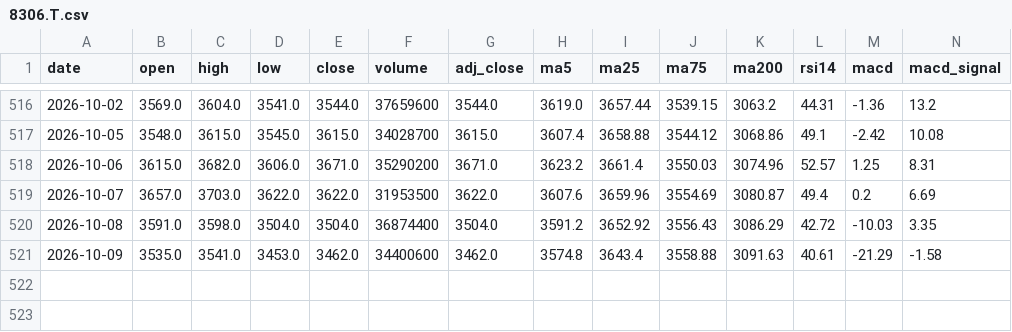
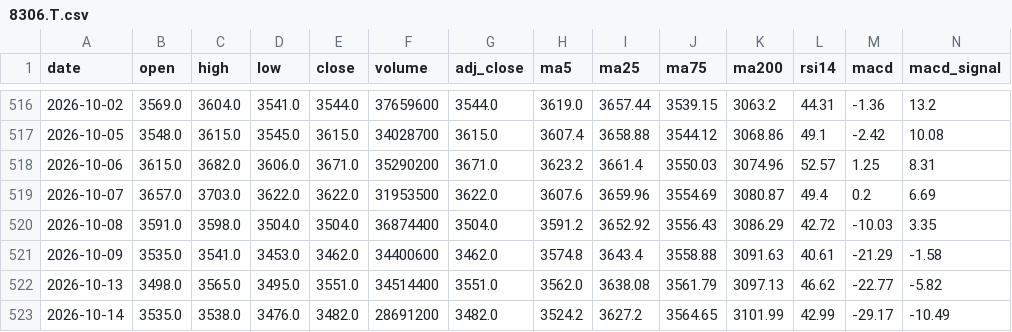
Before and after one commit to tak-ai-lab/japan-stock-tracker, a CSV file: data/daily/8306.T.csv, drawn as a sheet; only a part is shown, gaps mark what is left out; rows hold the shown columns only; the diff names each change by its address in the sheet, - before the commit and + after, or states it on an @@ line.

```diff
--- a/data/daily/8306.T.csv
+++ b/data/daily/8306.T.csv
+row 522: 2026-10-13 | 3498.0 | 3565.0 | 3495.0 | 3551.0 | 34514400 | 3551.0 | 3562.0 | 3638.08 | 3561.79 | 3097.13 | 46.62 | -22.77 | -5.82
+row 523: 2026-10-14 | 3535.0 | 3538.0 | 3476.0 | 3482.0 | 28691200 | 3482.0 | 3524.2 | 3627.2 | 3564.65 | 3101.99 | 42.99 | -29.17 | -10.49
```
Also changed, not shown: data/daily/8058.T.csv, data/daily/8411.T.csv, 9 other files.
